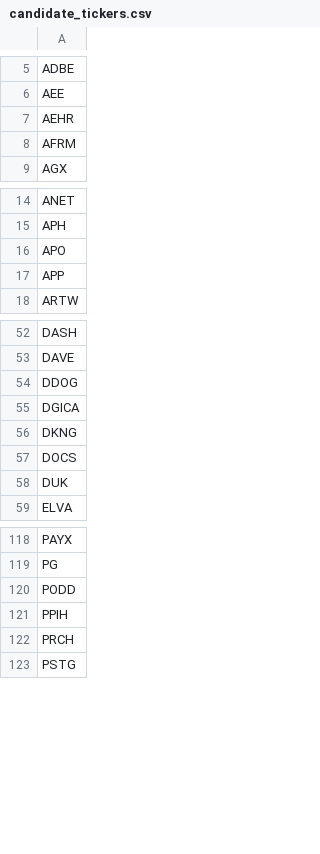
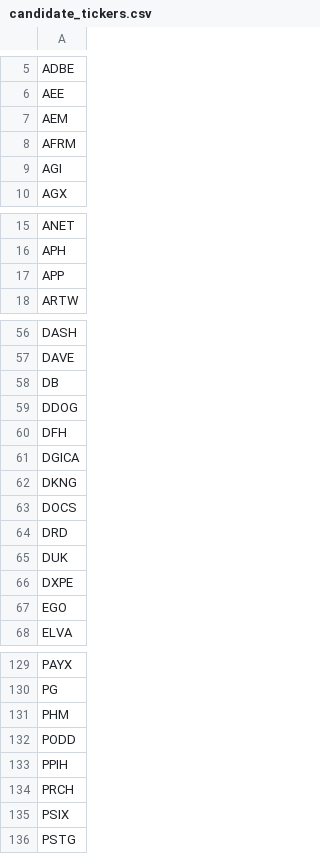
Before and after one commit to dakara32/GPT_Code, a CSV file: candidate_tickers.csv, drawn as a sheet; only a part is shown, gaps mark what is left out; the diff covers the shown part only.

```diff
--- a/candidate_tickers.csv
+++ b/candidate_tickers.csv
@@ -6,4 +6,5 @@ ADBE
 AEE
-AEHR
+AEM
 AFRM
+AGI
 AGX
@@ -15,3 +16,2 @@ ANET
 APH
-APO
 APP
@@ -53,3 +57,5 @@ DASH
 DAVE
+DB
 DDOG
+DFH
 DGICA
@@ -57,3 +63,6 @@ DKNG
 DOCS
+DRD
 DUK
+DXPE
+EGO
 ELVA
@@ -119,2 +130,3 @@ PAYX
 PG
+PHM
 PODD
@@ -122,2 +134,3 @@ PPIH
 PRCH
+PSIX
 PSTG
```
Also changed, not shown: 13 added rows, 2 removed rows and 1 edited cell elsewhere in this file.
